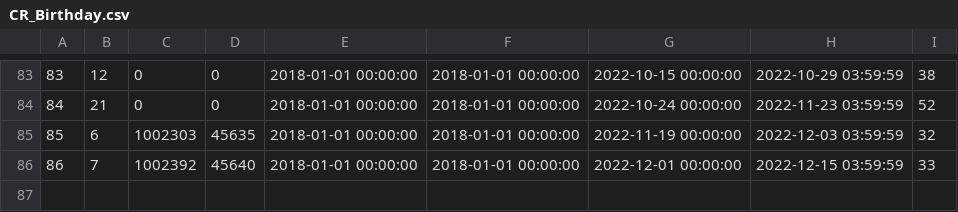
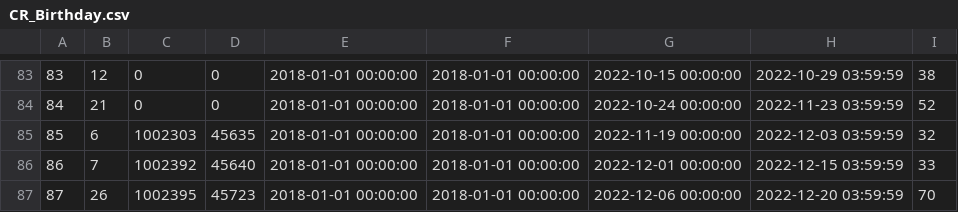
Before and after one commit to hibikidesu/doaxvv-data, a CSV file: csv/CR_Birthday.csv, drawn as a sheet; only a part is shown, gaps mark what is left out; the diff names each change by its address in the sheet, - before the commit and + after, or states it on an @@ line.

```diff
--- a/csv/CR_Birthday.csv
+++ b/csv/CR_Birthday.csv
+row 87: 87 | 26 | 1002395 | 45723 | 2018-01-01 00:00:00 | 2018-01-01 00:00:00 | 2022-12-06 00:00:00 | 2022-12-20 03:59:59 | 70
```
Also changed, not shown: csv/Consume_Parameter.csv, csv/Gacha.csv, 2 other files.
